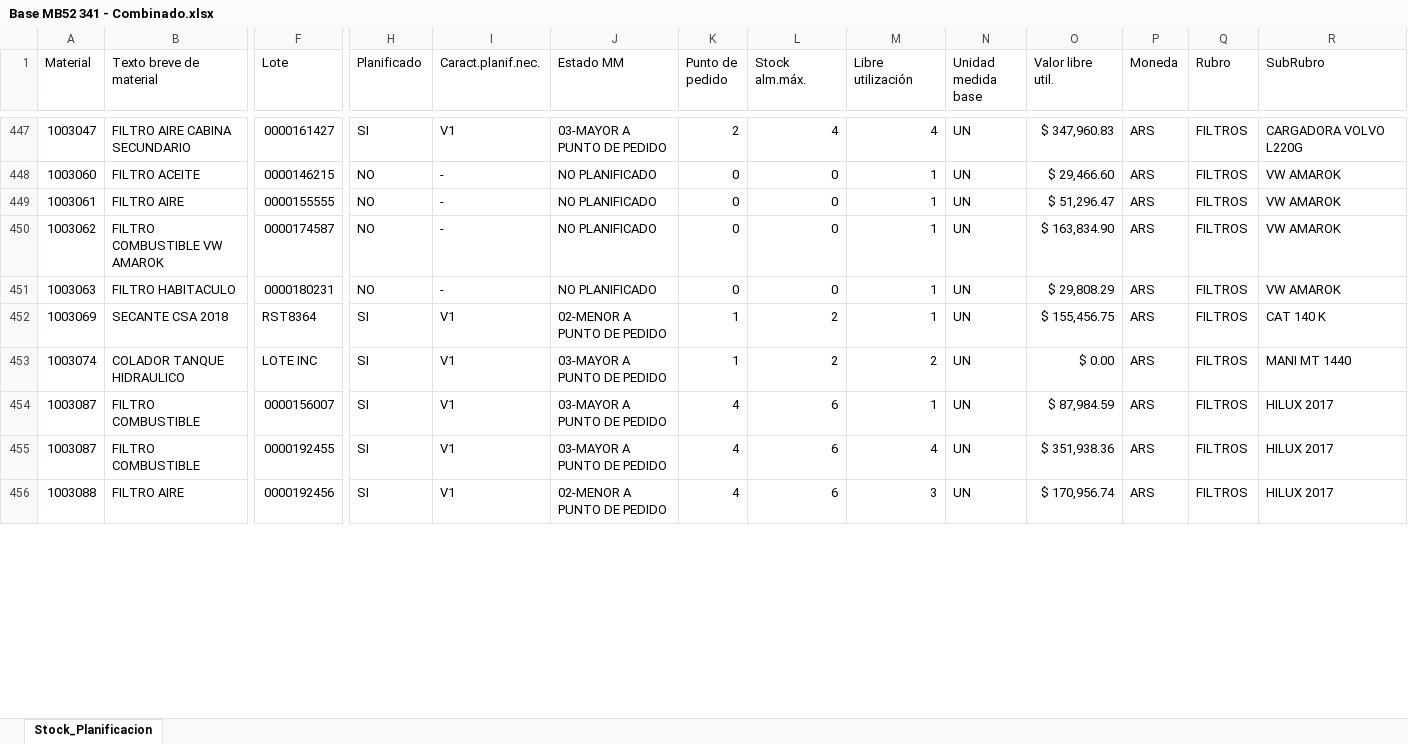
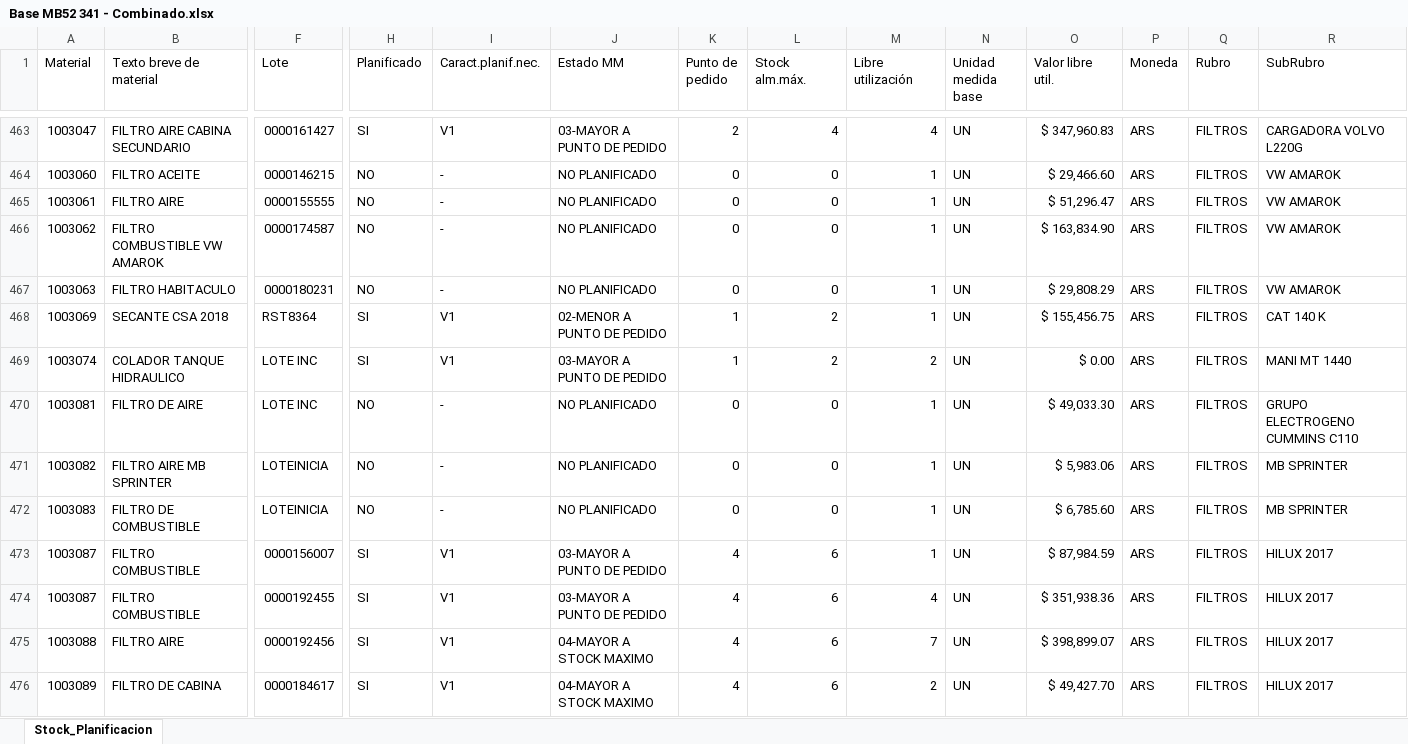
Before and after one commit to Abastecimiento-milicic/abast-milicic.github.io, an Excel workbook: data/Almacen MB52/Combinados/Base MB52 341 - Combinado.xlsx, sheet Stock_Planificacion, drawn as a sheet; only a part is shown, gaps mark what is left out; values as stored, in another font and other column widths than the file's, no cell formats; addresses are those after the commit; rows hold the shown columns only; the diff covers the shown part only; the diff names each change by its address in the sheet, - before the commit and + after, or states it on an @@ line.

```diff
--- a/data/Almacen MB52/Combinados/Base MB52 341 - Combinado.xlsx (sheet Stock_Planificacion)
+++ b/data/Almacen MB52/Combinados/Base MB52 341 - Combinado.xlsx (sheet Stock_Planificacion)
+row 470: 1003081 | FILTRO DE AIRE | LOTE INC | NO | - | NO PLANIFICADO | 0 | 0 | 1 | UN | $ 49,033.30 | ARS | FILTROS | GRUPO ELECTROGENO CUMMINS C110
+row 471: 1003082 | FILTRO AIRE MB SPRINTER | LOTEINICIA | NO | - | NO PLANIFICADO | 0 | 0 | 1 | UN | $ 5,983.06 | ARS | FILTROS | MB SPRINTER
+row 472: 1003083 | FILTRO DE COMBUSTIBLE | LOTEINICIA | NO | - | NO PLANIFICADO | 0 | 0 | 1 | UN | $ 6,785.60 | ARS | FILTROS | MB SPRINTER
-J475 (Estado MM): 02-MENOR A PUNTO DE PEDIDO
+J475 (Estado MM): 04-MAYOR A STOCK MAXIMO
-M475 (Libre utilización): 3
+M475 (Libre utilización): 7
-O475 (Valor libre util.): $ 170,956.74
+O475 (Valor libre util.): $ 398,899.07
+row 476: 1003089 | FILTRO DE CABINA | 0000184617 | SI | V1 | 04-MAYOR A STOCK MAXIMO | 4 | 6 | 2 | UN | $ 49,427.70 | ARS | FILTROS | HILUX 2017
```
Also changed, not shown: 43 added rows, 4 removed rows and 138 edited cells elsewhere in this sheet, cell formats, data/Almacen MB52/Combinados/Base MB52 365 - Combinado.xlsx, data/Almacen MB52/Combinados/Base MB52 372 - Combinado.xlsx, 15 other files.
